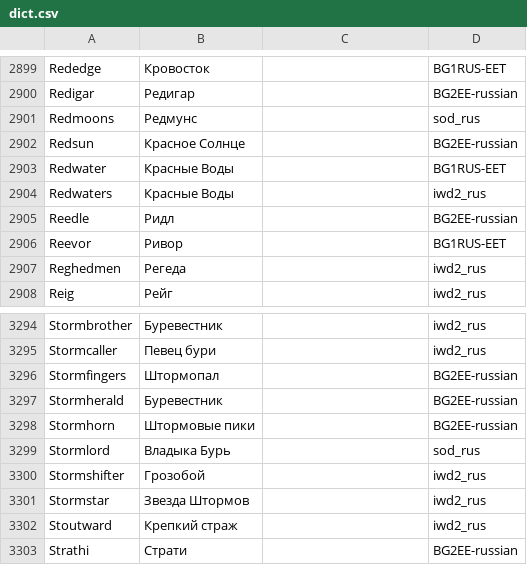
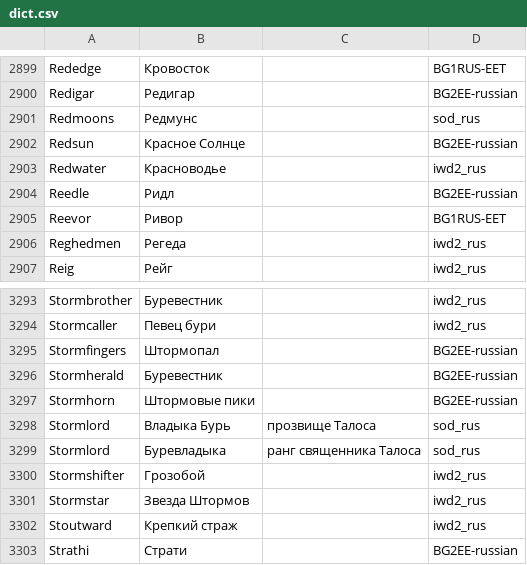
Before and after one commit to abalabokhin/translate_tra, a CSV file: tra_files_llm_translating/dict.csv, drawn as a sheet; only a part is shown, gaps mark what is left out.

Commit message:
Fix

```diff
--- a/tra_files_llm_translating/dict.csv
+++ b/tra_files_llm_translating/dict.csv
@@ -2902,4 +2902,3 @@ Redmoons,Редмунс,,sod_rus
 Redsun,Красное Солнце,,BG2EE-russian
-Redwater,Красные Воды,,BG1RUS-EET
-Redwaters,Красные Воды,,iwd2_rus
+Redwater,Красноводье,,iwd2_rus
 Reedle,Ридл,,BG2EE-russian
@@ -3298,3 +3297,4 @@ Stormherald,Буревестник,,BG2EE-russian
 Stormhorn,Штормовые пики,,BG2EE-russian
-Stormlord,Владыка Бурь,,sod_rus
+Stormlord,Владыка Бурь,прозвище Талоса,sod_rus
+Stormlord,Буревладыка,ранг священника Талоса,sod_rus
 Stormshifter,Грозобой,,iwd2_rus
```
